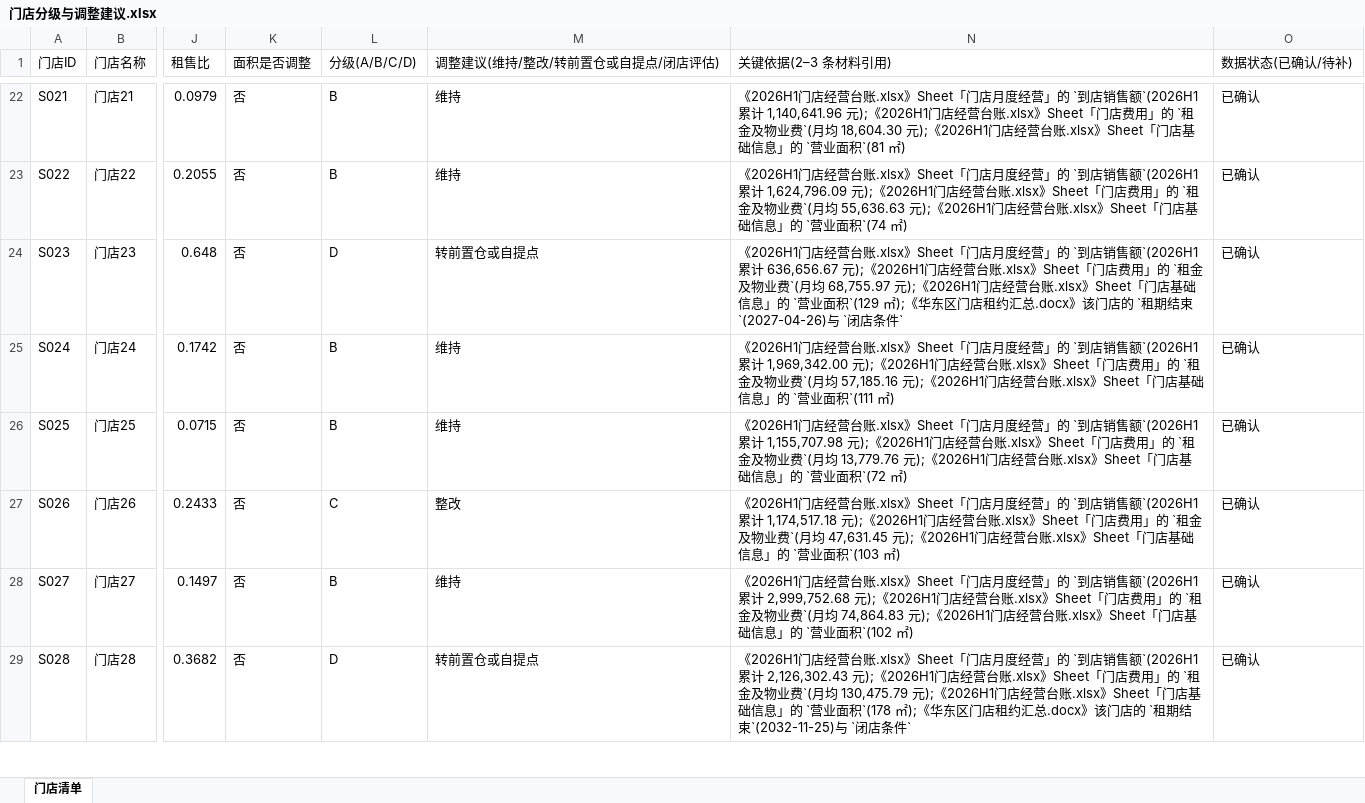
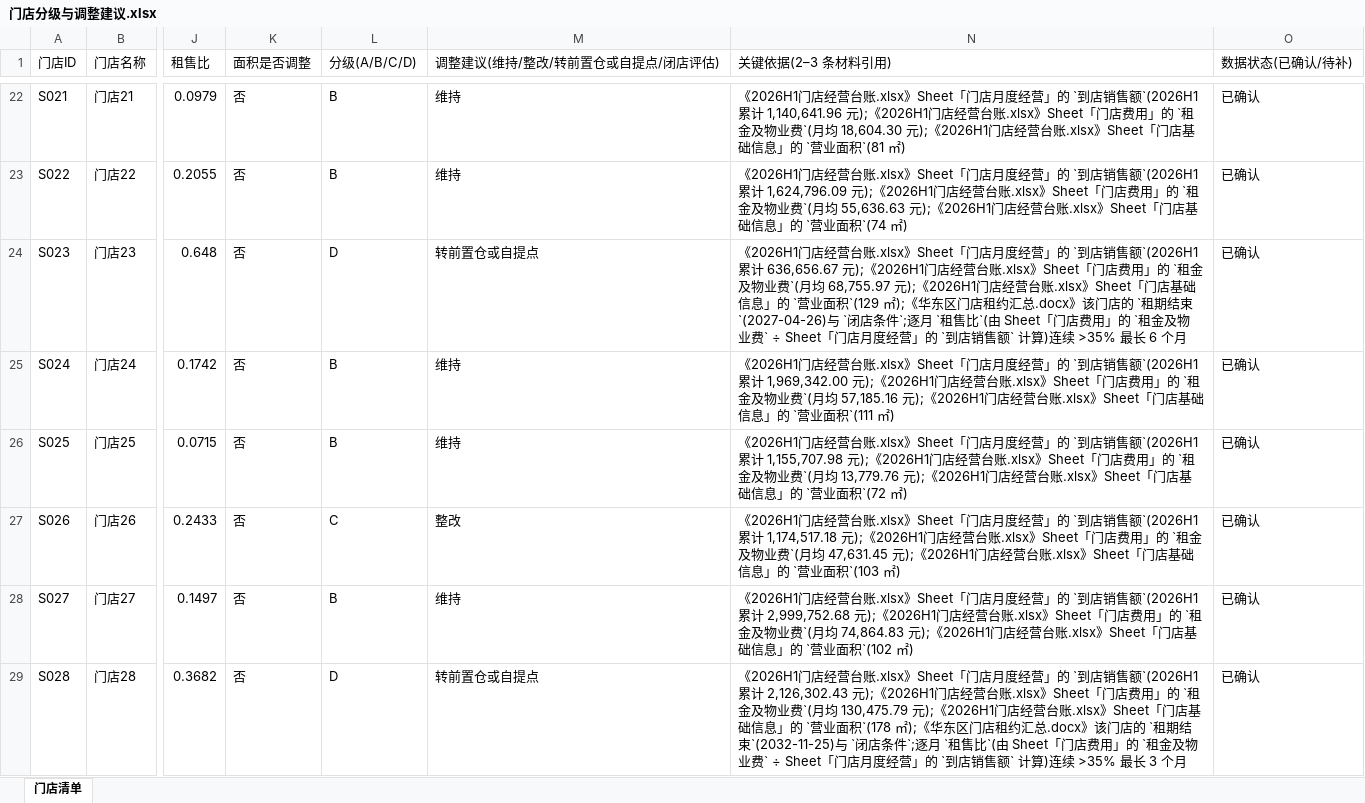
Before and after one commit to alvinazm/magnet-test1, an Excel workbook: output/门店分级与调整建议.xlsx, sheet 门店清单, drawn as a sheet; only a part is shown, gaps mark what is left out; values as stored, in another font and other column widths than the file's, no borders; the diff covers the shown part only; the diff names each change by its address in the sheet, - before the commit and + after, or states it on an @@ line.

```diff
--- a/output/门店分级与调整建议.xlsx (sheet 门店清单)
+++ b/output/门店分级与调整建议.xlsx (sheet 门店清单)
-N24 (关键依据(2–3 条材料引用)): …闭店条件`
+N24 (关键依据(2–3 条材料引用)): …闭店条件`;逐月 `租售比`(由 Sheet「门店费用」的 `租金及物业费` ÷ Sheet「门店月度经营」的 `到店销售额` 计算)连续 >35% 最长 6 个月
-N29 (关键依据(2–3 条材料引用)): …闭店条件`
+N29 (关键依据(2–3 条材料引用)): …闭店条件`;逐月 `租售比`(由 Sheet「门店费用」的 `租金及物业费` ÷ Sheet「门店月度经营」的 `到店销售额` 计算)连续 >35% 最长 3 个月
```
Also changed, not shown: 6 edited cells elsewhere in this sheet, output/促销组合优化建议.xlsx, output/异常与待核清单.xlsx, 5 other files.
